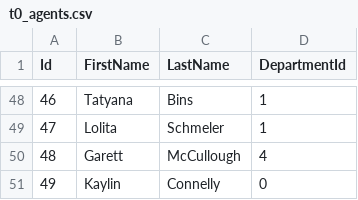
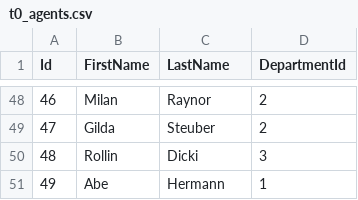
Before and after one commit to JakubK/DataWarehousesLabs, a CSV file: DataGenerator/t0_agents.csv, drawn as a sheet; only a part is shown, gaps mark what is left out; the diff covers the shown part only.

```diff
--- a/DataGenerator/t0_agents.csv
+++ b/DataGenerator/t0_agents.csv
@@ -48,4 +48,4 @@ Id|FirstName|LastName|DepartmentId
-46|Tatyana|Bins|1
-47|Lolita|Schmeler|1
-48|Garett|McCullough|4
-49|Kaylin|Connelly|0
+46|Milan|Raynor|2
+47|Gilda|Steuber|2
+48|Rollin|Dicki|3
+49|Abe|Hermann|1
```
Also changed, not shown: 127 edited cells elsewhere in this file, DataGenerator/t0_calls.csv, DataGenerator/t0_clients.csv, 17 other files.
